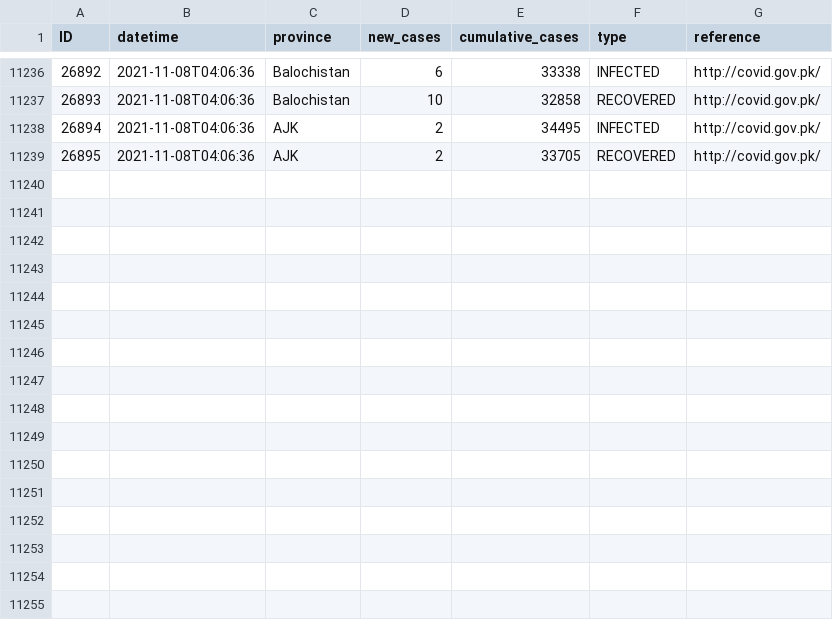
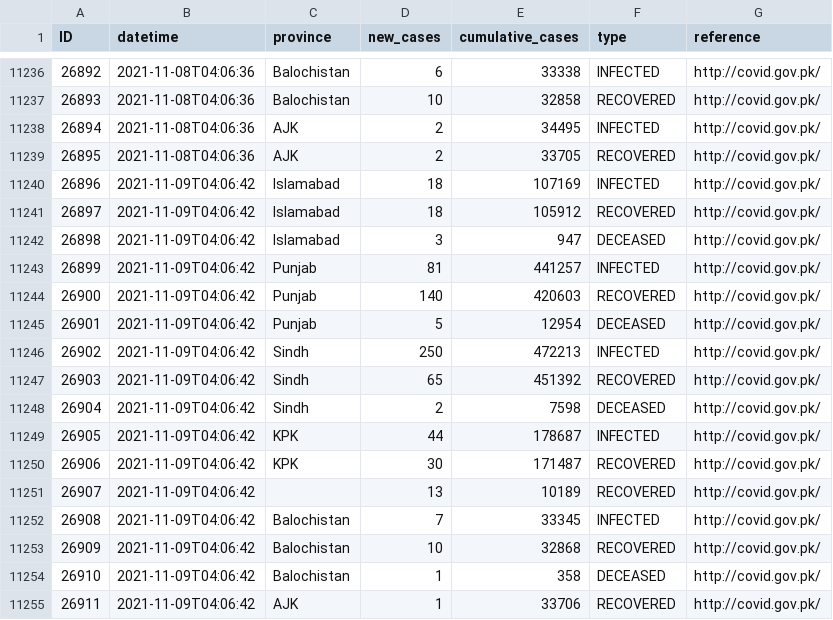
Before and after one commit to lablnet/covid19, a CSV file: analysis/data.csv, drawn as a sheet; only a part is shown, gaps mark what is left out.

```diff
--- a/analysis/data.csv
+++ b/analysis/data.csv
@@ -11239 +11239,17 @@ ID,datetime,province,new_cases,cumulative_cases,type,reference
 26895,2021-11-08T04:06:36,AJK,2,33705,RECOVERED,http://covid.gov.pk/
+26896,2021-11-09T04:06:42,Islamabad,18,107169,INFECTED,http://covid.gov.pk/
+26897,2021-11-09T04:06:42,Islamabad,18,105912,RECOVERED,http://covid.gov.pk/
+26898,2021-11-09T04:06:42,Islamabad,3,947,DECEASED,http://covid.gov.pk/
+26899,2021-11-09T04:06:42,Punjab,81,441257,INFECTED,http://covid.gov.pk/
+26900,2021-11-09T04:06:42,Punjab,140,420603,RECOVERED,http://covid.gov.pk/
+26901,2021-11-09T04:06:42,Punjab,5,12954,DECEASED,http://covid.gov.pk/
+26902,2021-11-09T04:06:42,Sindh,250,472213,INFECTED,http://covid.gov.pk/
+26903,2021-11-09T04:06:42,Sindh,65,451392,RECOVERED,http://covid.gov.pk/
+26904,2021-11-09T04:06:42,Sindh,2,7598,DECEASED,http://covid.gov.pk/
+26905,2021-11-09T04:06:42,KPK,44,178687,INFECTED,http://covid.gov.pk/
+26906,2021-11-09T04:06:42,KPK,30,171487,RECOVERED,http://covid.gov.pk/
+26907,2021-11-09T04:06:42,,13,10189,RECOVERED,http://covid.gov.pk/
+26908,2021-11-09T04:06:42,Balochistan,7,33345,INFECTED,http://covid.gov.pk/
+26909,2021-11-09T04:06:42,Balochistan,10,32868,RECOVERED,http://covid.gov.pk/
+26910,2021-11-09T04:06:42,Balochistan,1,358,DECEASED,http://covid.gov.pk/
+26911,2021-11-09T04:06:42,AJK,1,33706,RECOVERED,http://covid.gov.pk/
```
Also changed, not shown: analysis/dailyStats.csv, web/public/data/forecast.csv, 13 other files.
